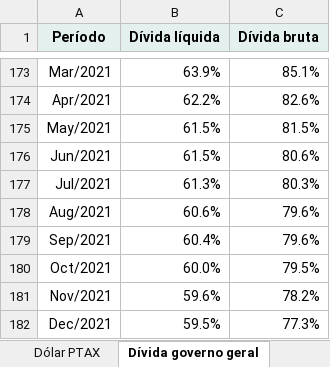
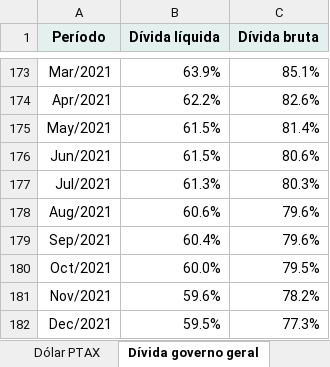
Before and after one commit to FarsulBigData/paineis, an Excel workbook: dados/conjuntura.xlsx, sheet Dívida governo geral, drawn as a sheet; only a part is shown, gaps mark what is left out; values as stored, in another font and other column widths than the file's, no borders; the diff names each change by its address in the sheet, - before the commit and + after, or states it on an @@ line.

Commit message:
Conjuntura Econômica: dados atualizados em 13/10/2026 18:51

```diff
--- a/dados/conjuntura.xlsx (sheet Dívida governo geral)
+++ b/dados/conjuntura.xlsx (sheet Dívida governo geral)
-C175 (Dívida bruta): 81.5%
+C175 (Dívida bruta): 81.4%
```
Also changed, not shown: 2 other files.
